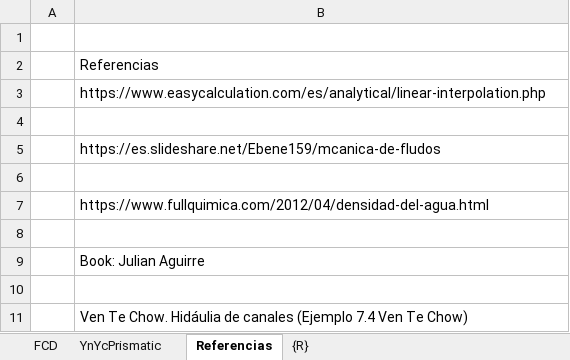
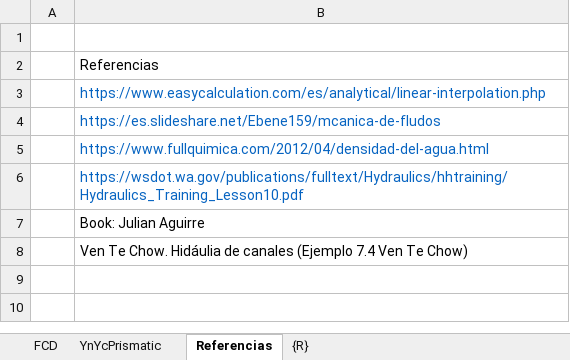
Before and after one commit to rcfdtools/R.HydroTools, an Excel workbook: DisenoCuneta/R.HydroTools.DisenoGeometricoHidraulicoVertical.xlsm, sheet Referencias, drawn as a sheet; values as stored, in another font and other column widths than the file's, no borders; removed rows and columns are numbered as before the commit, all else as after; the diff names each change by its address in the sheet, - before the commit and + after, or states it on an @@ line.

```diff
--- a/DisenoCuneta/R.HydroTools.DisenoGeometricoHidraulicoVertical.xlsm (sheet Referencias)
+++ b/DisenoCuneta/R.HydroTools.DisenoGeometricoHidraulicoVertical.xlsm (sheet Referencias)
-B3 text colour: black
+B3 text colour: #0563C1
-row 4: (empty)
-B4 text colour: black
+B4 text colour: #0563C1
-row 6: (empty)
-B5 text colour: black
+B5 text colour: #0563C1
-B6: (empty)
+B6: https://wsdot.wa.gov/publications/fulltext/Hydraulics/hhtraining/Hydraulics_Training_Lesson10.pdf
-row 10: (empty)
```
Also changed, not shown: sheet YnYcPrismatic, sheet FCD, charts or pictures, 2 other files.
